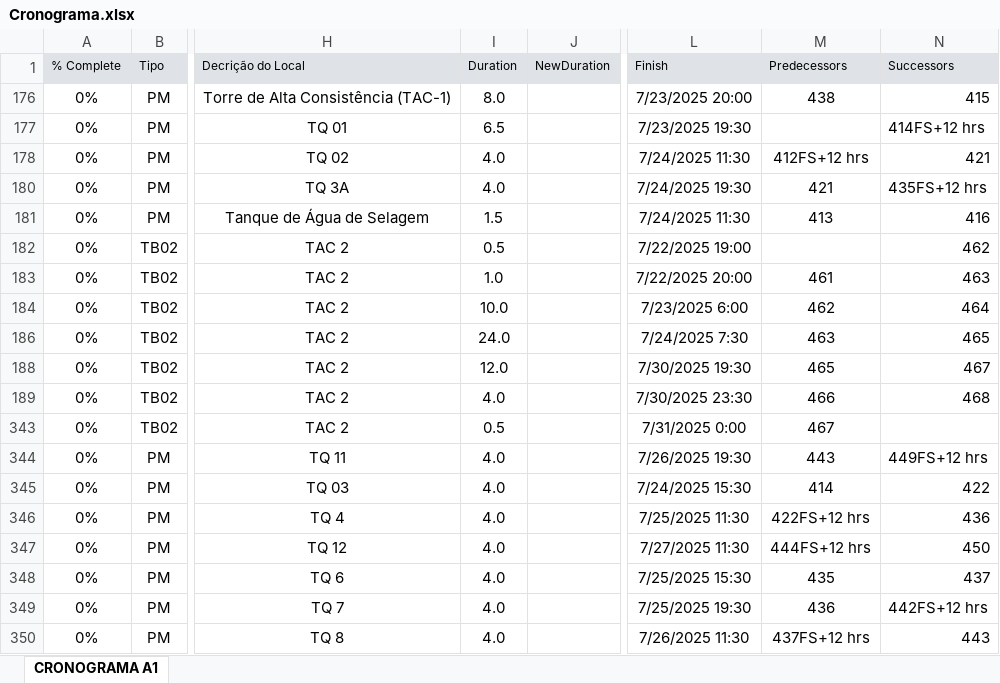
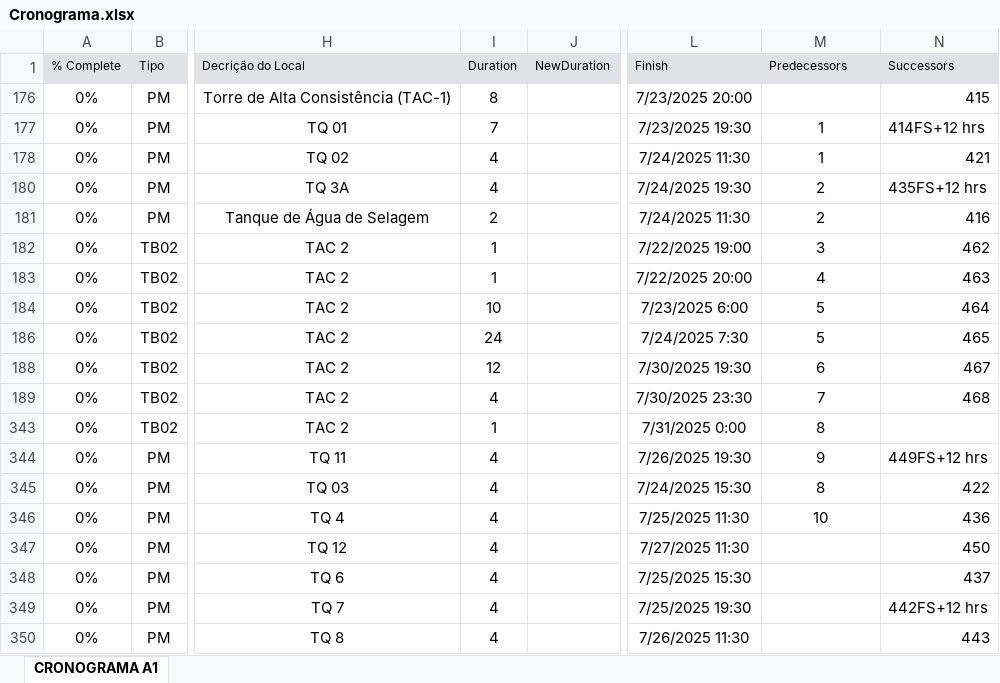
Before and after one commit to MoniqueRibasz/CPM, an Excel workbook: Cronograma.xlsx, sheet CRONOGRAMA A1, drawn as a sheet; only a part is shown, gaps mark what is left out; values as stored, in another font and other column widths than the file's, no borders; the diff covers the shown part only; the diff names each change by its address in the sheet, - before the commit and + after, or states it on an @@ line.

Commit message:
ok

```diff
--- a/Cronograma.xlsx (sheet CRONOGRAMA A1)
+++ b/Cronograma.xlsx (sheet CRONOGRAMA A1)
-I176 (Duration): 8.0
+I176 (Duration): 8
-M176 (Predecessors): 438
+M176 (Predecessors): (empty)
-I177 (Duration): 6.5
+I177 (Duration): 7
-M177 (Predecessors): (empty)
+M177 (Predecessors): 1
-I178 (Duration): 4.0
+I178 (Duration): 4
-M178 (Predecessors): 412FS+12 hrs
+M178 (Predecessors): 1
-I180 (Duration): 4.0
+I180 (Duration): 4
-M180 (Predecessors): 421
+M180 (Predecessors): 2
-I181 (Duration): 1.5
+I181 (Duration): 2
-M181 (Predecessors): 413
+M181 (Predecessors): 2
-I182 (Duration): 0.5
+I182 (Duration): 1
-M182 (Predecessors): (empty)
+M182 (Predecessors): 3
-I183 (Duration): 1.0
+I183 (Duration): 1
-M183 (Predecessors): 461
+M183 (Predecessors): 4
-I184 (Duration): 10.0
+I184 (Duration): 10
-M184 (Predecessors): 462
+M184 (Predecessors): 5
-I186 (Duration): 24.0
+I186 (Duration): 24
-M186 (Predecessors): 463
+M186 (Predecessors): 5
-I188 (Duration): 12.0
+I188 (Duration): 12
-M188 (Predecessors): 465
+M188 (Predecessors): 6
-I189 (Duration): 4.0
+I189 (Duration): 4
-M189 (Predecessors): 466
+M189 (Predecessors): 7
-I343 (Duration): 0.5
+I343 (Duration): 1
-M343 (Predecessors): 467
+M343 (Predecessors): 8
-I344:I350 (Duration): 4.0
+I344:I350 (Duration): 4
-M344 (Predecessors): 443
+M344 (Predecessors): 9
-M345 (Predecessors): 414
+M345 (Predecessors): 8
-M346 (Predecessors): 422FS+12 hrs
+M346 (Predecessors): 10
-M347 (Predecessors): 444FS+12 hrs
+M347 (Predecessors): (empty)
-M348 (Predecessors): 435
+M348 (Predecessors): (empty)
-M349 (Predecessors): 436
+M349 (Predecessors): (empty)
-M350 (Predecessors): 437FS+12 hrs
+M350 (Predecessors): (empty)
```
Also changed, not shown: 167 edited cells elsewhere in this sheet.
